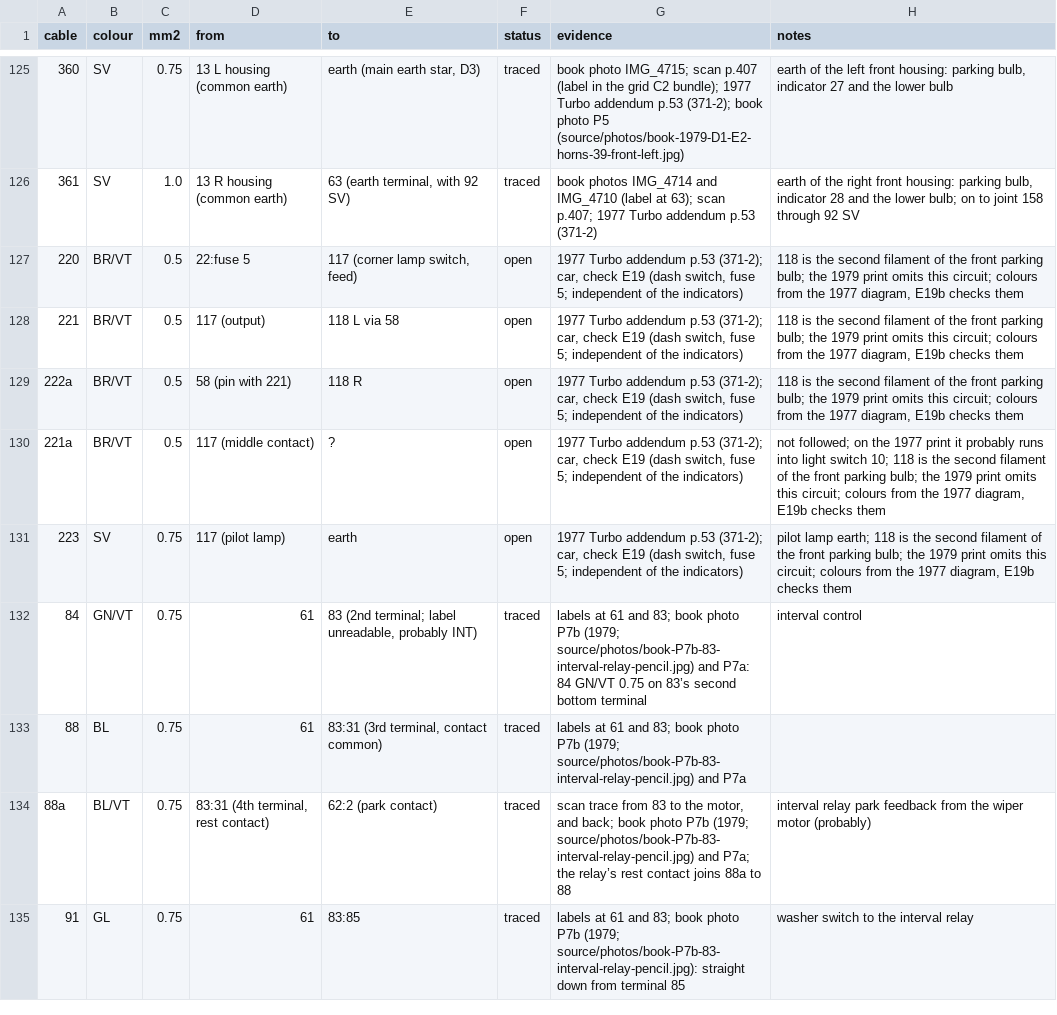
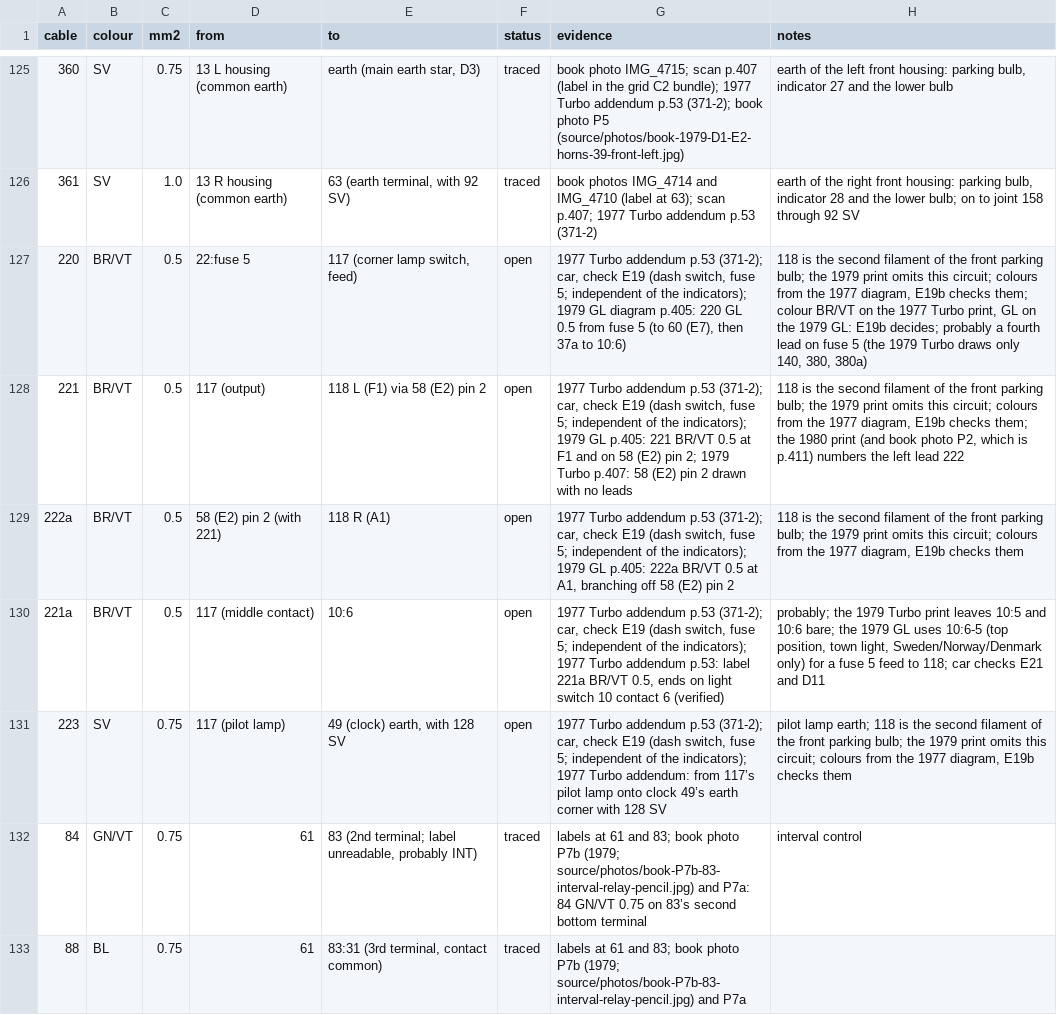
Before and after one commit to yeled/saab99-wiring, a CSV file: data/wires.csv, drawn as a sheet; only a part is shown, gaps mark what is left out; the shorter side is filled out with more unchanged rows.

```diff
--- a/data/wires.csv
+++ b/data/wires.csv
@@ -126,7 +126,7 @@ cable,colour,mm2,from,to,status,evidence,notes
 361,SV,1.0,13 R housing (common earth),"63 (earth terminal, with 92 SV)",traced,book photos IMG_4714 and IMG_4710 (label at 63); scan p.407; 1977 Turbo addendum p.53 (371-2),"earth of the right front housing: parking bulb, indicator 28 and the lower bulb; on to joint 158 through 92 SV"
-220,BR/VT,0.5,22:fuse 5,"117 (corner lamp switch, feed)",open,"1977 Turbo addendum p.53 (371-2); car, check E19 (dash switch, fuse 5; independent of the indicators)","118 is the second filament of the front parking bulb; the 1979 print omits this circuit; colours from the 1977 diagram, E19b checks them"
-221,BR/VT,0.5,117 (output),118 L via 58,open,"1977 Turbo addendum p.53 (371-2); car, check E19 (dash switch, fuse 5; independent of the indicators)","118 is the second filament of the front parking bulb; the 1979 print omits this circuit; colours from the 1977 diagram, E19b checks them"
-222a,BR/VT,0.5,58 (pin with 221),118 R,open,"1977 Turbo addendum p.53 (371-2); car, check E19 (dash switch, fuse 5; independent of the indicators)","118 is the second filament of the front parking bulb; the 1979 print omits this circuit; colours from the 1977 diagram, E19b checks them"
-221a,BR/VT,0.5,117 (middle contact),?,open,"1977 Turbo addendum p.53 (371-2); car, check E19 (dash switch, fuse 5; independent of the indicators)","not followed; on the 1977 print it probably runs into light switch 10; 118 is the second filament of the front parking bulb; the 1979 print omits this circuit; colours from the 1977 diagram, E19b checks them"
-223,SV,0.75,117 (pilot lamp),earth,open,"1977 Turbo addendum p.53 (371-2); car, check E19 (dash switch, fuse 5; independent of the indicators)","pilot lamp earth; 118 is the second filament of the front parking bulb; the 1979 print omits this circuit; colours from the 1977 diagram, E19b checks them"
+220,BR/VT,0.5,22:fuse 5,"117 (corner lamp switch, feed)",open,"1977 Turbo addendum p.53 (371-2); car, check E19 (dash switch, fuse 5; independent of the indicators); 1979 GL diagram p.405: 220 GL 0.5 from fuse 5 (to 60 (E7), then 37a to 10:6)","118 is the second filament of the front parking bulb; the 1979 print omits this circuit; colours from the 1977 diagram, E19b checks them; colour BR/VT on the 1977 Turbo print, GL on the 1979 GL: E19b decides; probably a fourth lead on fuse 5 (the 1979 Turbo draws only 140, 380, 380a)"
+221,BR/VT,0.5,117 (output),118 L (F1) via 58 (E2) pin 2,open,"1977 Turbo addendum p.53 (371-2); car, check E19 (dash switch, fuse 5; independent of the indicators); 1979 GL p.405: 221 BR/VT 0.5 at F1 and on 58 (E2) pin 2; 1979 Turbo p.407: 58 (E2) pin 2 drawn with no leads","118 is the second filament of the front parking bulb; the 1979 print omits this circuit; colours from the 1977 diagram, E19b checks them; the 1980 print (and book photo P2, which is p.411) numbers the left lead 222"
+222a,BR/VT,0.5,58 (E2) pin 2 (with 221),118 R (A1),open,"1977 Turbo addendum p.53 (371-2); car, check E19 (dash switch, fuse 5; independent of the indicators); 1979 GL p.405: 222a BR/VT 0.5 at A1, branching off 58 (E2) pin 2","118 is the second filament of the front parking bulb; the 1979 print omits this circuit; colours from the 1977 diagram, E19b checks them"
+221a,BR/VT,0.5,117 (middle contact),10:6,open,"1977 Turbo addendum p.53 (371-2); car, check E19 (dash switch, fuse 5; independent of the indicators); 1977 Turbo addendum p.53: label 221a BR/VT 0.5, ends on light switch 10 contact 6 (verified)","probably; the 1979 Turbo print leaves 10:5 and 10:6 bare; the 1979 GL uses 10:6-5 (top position, town light, Sweden/Norway/Denmark only) for a fuse 5 feed to 118; car checks E21 and D11"
+223,SV,0.75,117 (pilot lamp),"49 (clock) earth, with 128 SV",open,"1977 Turbo addendum p.53 (371-2); car, check E19 (dash switch, fuse 5; independent of the indicators); 1977 Turbo addendum: from 117’s pilot lamp onto clock 49’s earth corner with 128 SV","pilot lamp earth; 118 is the second filament of the front parking bulb; the 1979 print omits this circuit; colours from the 1977 diagram, E19b checks them"
 84,GN/VT,0.75,61,"83 (2nd terminal; label unreadable, probably INT)",traced,labels at 61 and 83; book photo P7b (1979; source/photos/book-P7b-83-interval-relay-pencil.jpg) and P7a: 84 GN/VT 0.75 on 83’s second bottom terminal,interval control
```
Also changed, not shown: data/checks.csv.
